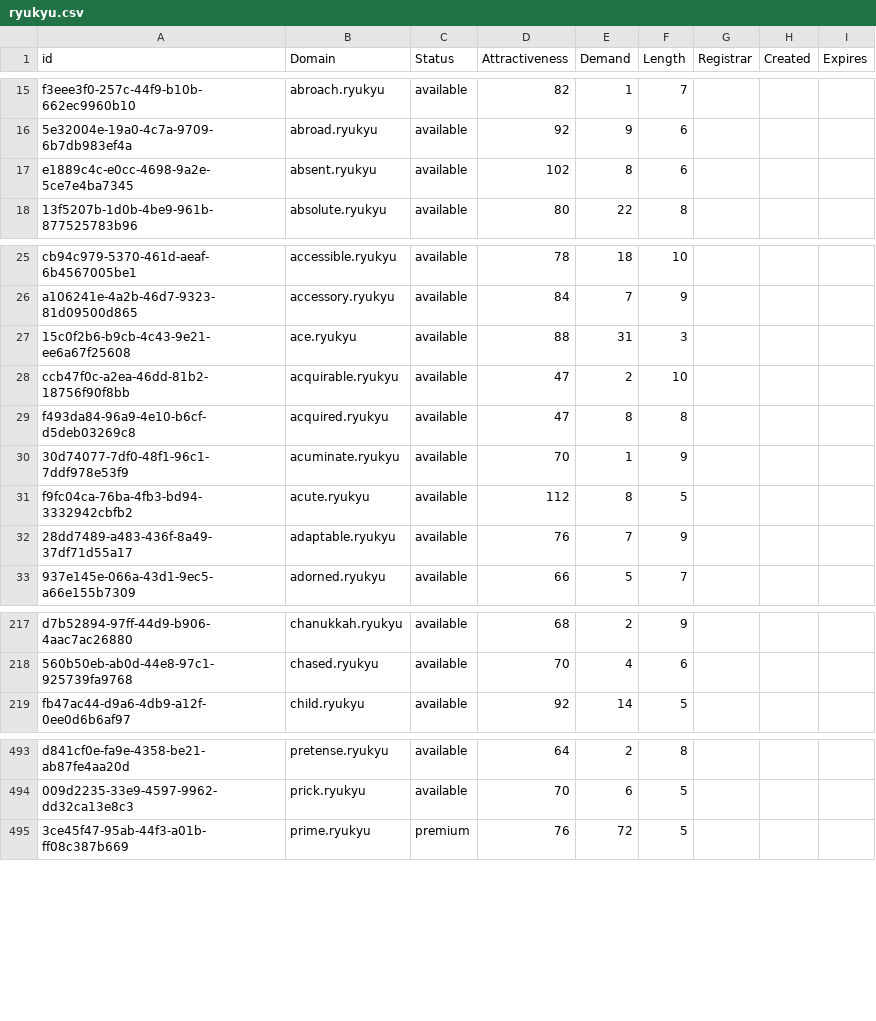
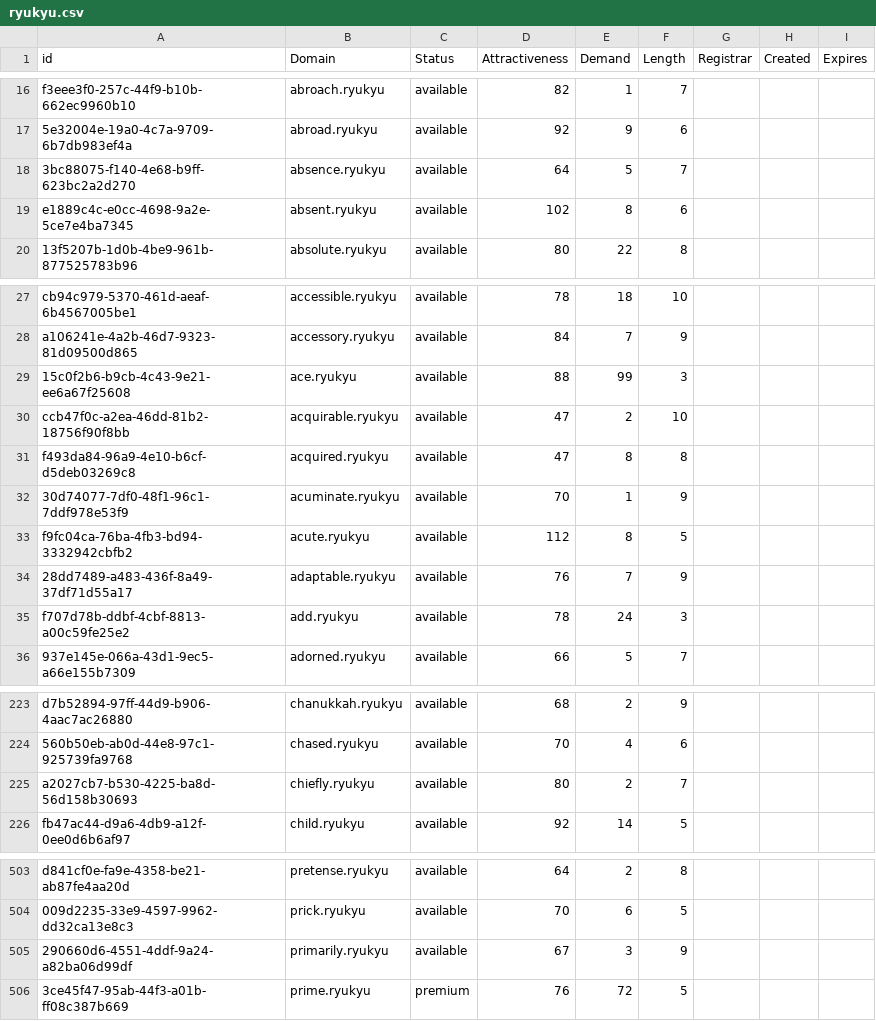
Before and after one commit to UniqueDomains/ryukyu-oneword-domains, a CSV file: ryukyu.csv, drawn as a sheet; only a part is shown, gaps mark what is left out; the diff covers the shown part only.

```diff
--- a/ryukyu.csv
+++ b/ryukyu.csv
@@ -16,2 +17,3 @@ f3eee3f0-257c-44f9-b10b-662ec9960b10,abroach.ryukyu,available,82,1,7,,,
 5e32004e-19a0-4c7a-9709-6b7db983ef4a,abroad.ryukyu,available,92,9,6,,,
+3bc88075-f140-4e68-b9ff-623bc2a2d270,absence.ryukyu,available,64,5,7,,,
 e1889c4c-e0cc-4698-9a2e-5ce7e4ba7345,absent.ryukyu,available,102,8,6,,,
@@ -26,3 +28,3 @@ cb94c979-5370-461d-aeaf-6b4567005be1,accessible.ryukyu,available,78,18,10,,,
 a106241e-4a2b-46d7-9323-81d09500d865,accessory.ryukyu,available,84,7,9,,,
-15c0f2b6-b9cb-4c43-9e21-ee6a67f25608,ace.ryukyu,available,88,31,3,,,
+15c0f2b6-b9cb-4c43-9e21-ee6a67f25608,ace.ryukyu,available,88,99,3,,,
 ccb47f0c-a2ea-46dd-81b2-18756f90f8bb,acquirable.ryukyu,available,47,2,10,,,
@@ -32,2 +34,3 @@ f9fc04ca-76ba-4fb3-bd94-3332942cbfb2,acute.ryukyu,available,112,8,5,,,
 28dd7489-a483-436f-8a49-37df71d55a17,adaptable.ryukyu,available,76,7,9,,,
+f707d78b-ddbf-4cbf-8813-a00c59fe25e2,add.ryukyu,available,78,24,3,,,
 937e145e-066a-43d1-9ec5-a66e155b7309,adorned.ryukyu,available,66,5,7,,,
@@ -218,2 +224,3 @@ d7b52894-97ff-44d9-b906-4aac7ac26880,chanukkah.ryukyu,available,68,2,9,,,
 560b50eb-ab0d-44e8-97c1-925739fa9768,chased.ryukyu,available,70,4,6,,,
+a2027cb7-b530-4225-ba8d-56d158b30693,chiefly.ryukyu,available,80,2,7,,,
 fb47ac44-d9a6-4db9-a12f-0ee0d6b6af97,child.ryukyu,available,92,14,5,,,
@@ -494,2 +504,3 @@ d841cf0e-fa9e-4358-be21-ab87fe4aa20d,pretense.ryukyu,available,64,2,8,,,
 009d2235-33e9-4597-9962-dd32ca13e8c3,prick.ryukyu,available,70,6,5,,,
+290660d6-4551-4ddf-9a24-a82ba06d99df,primarily.ryukyu,available,67,3,9,,,
 3ce45f47-95ab-44f3-a01b-ff08c387b669,prime.ryukyu,premium,76,72,5,,,
```
Also changed, not shown: 10 added rows and 16 edited cells elsewhere in this file, 2 other files.
